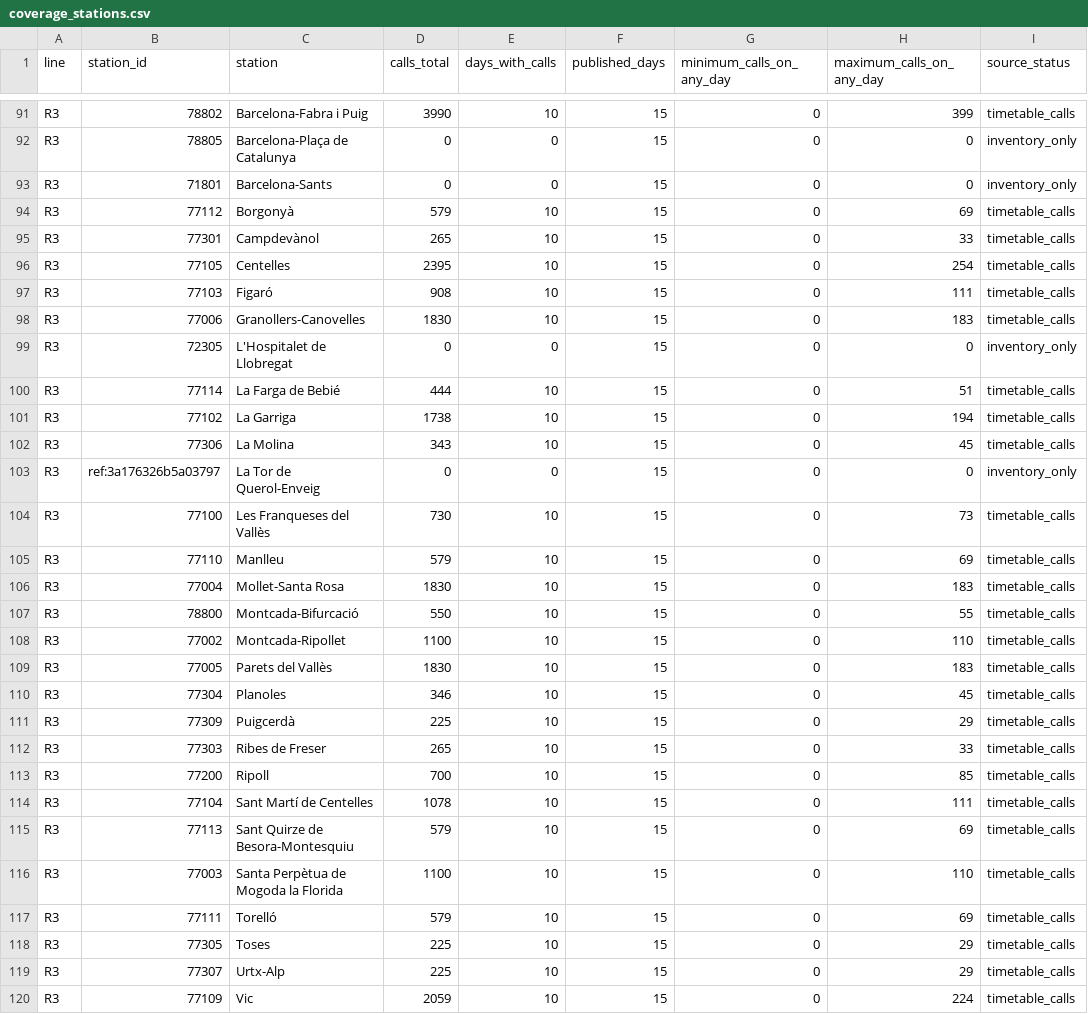
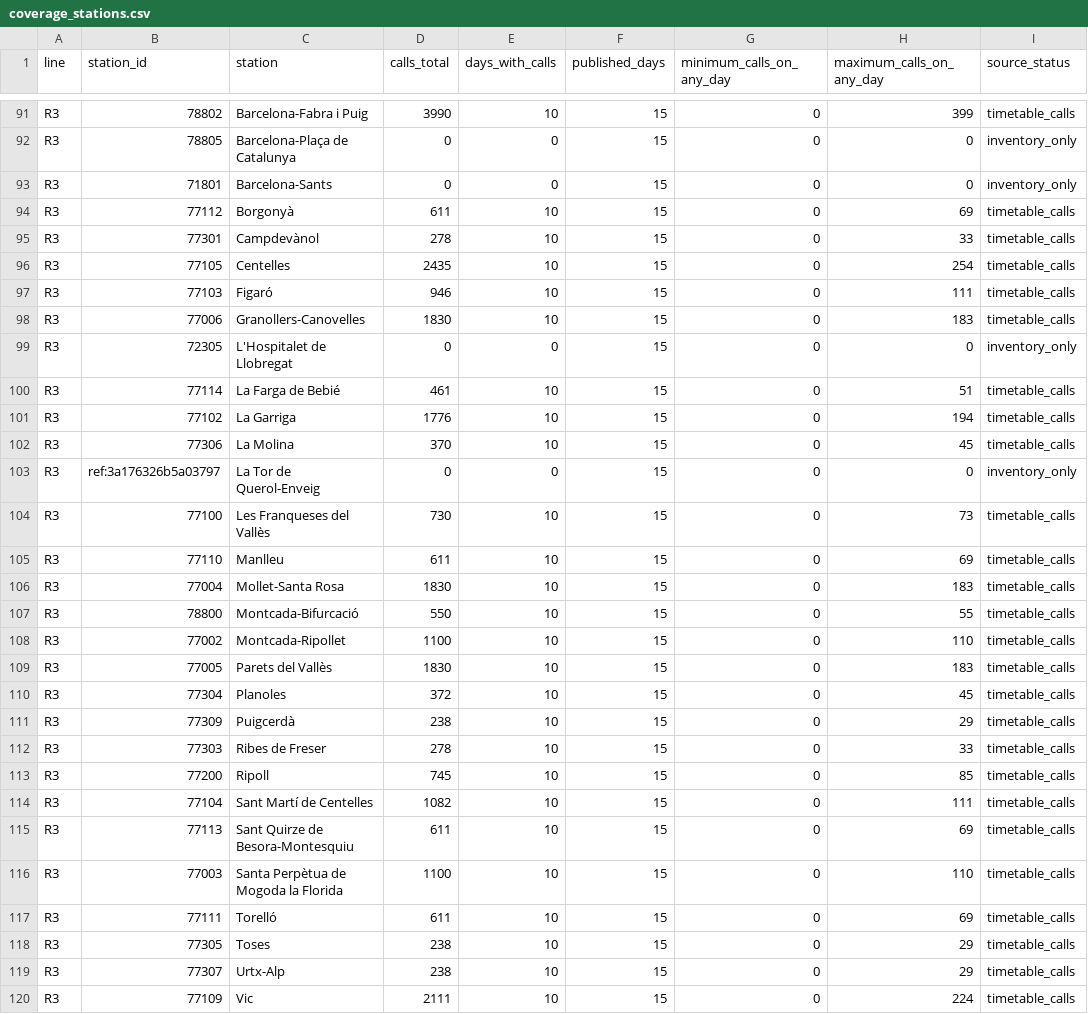
Before and after one commit to arl338/mi-rodalies-r4, a CSV file: data/v2/coverage_stations.csv, drawn as a sheet; only a part is shown, gaps mark what is left out; the diff covers the shown part only.

```diff
--- a/data/v2/coverage_stations.csv
+++ b/data/v2/coverage_stations.csv
@@ -93,14 +93,14 @@ R3,78805,Barcelona-Plaça de Catalunya,0,0,15,0,0,inventory_only
 R3,71801,Barcelona-Sants,0,0,15,0,0,inventory_only
-R3,77112,Borgonyà,579,10,15,0,69,timetable_calls
-R3,77301,Campdevànol,265,10,15,0,33,timetable_calls
-R3,77105,Centelles,2395,10,15,0,254,timetable_calls
-R3,77103,Figaró,908,10,15,0,111,timetable_calls
+R3,77112,Borgonyà,611,10,15,0,69,timetable_calls
+R3,77301,Campdevànol,278,10,15,0,33,timetable_calls
+R3,77105,Centelles,2435,10,15,0,254,timetable_calls
+R3,77103,Figaró,946,10,15,0,111,timetable_calls
 R3,77006,Granollers-Canovelles,1830,10,15,0,183,timetable_calls
 R3,72305,L'Hospitalet de Llobregat,0,0,15,0,0,inventory_only
-R3,77114,La Farga de Bebié,444,10,15,0,51,timetable_calls
-R3,77102,La Garriga,1738,10,15,0,194,timetable_calls
-R3,77306,La Molina,343,10,15,0,45,timetable_calls
+R3,77114,La Farga de Bebié,461,10,15,0,51,timetable_calls
+R3,77102,La Garriga,1776,10,15,0,194,timetable_calls
+R3,77306,La Molina,370,10,15,0,45,timetable_calls
 R3,ref:3a176326b5a03797,La Tor de Querol-Enveig,0,0,15,0,0,inventory_only
 R3,77100,Les Franqueses del Vallès,730,10,15,0,73,timetable_calls
-R3,77110,Manlleu,579,10,15,0,69,timetable_calls
+R3,77110,Manlleu,611,10,15,0,69,timetable_calls
 R3,77004,Mollet-Santa Rosa,1830,10,15,0,183,timetable_calls
@@ -109,12 +109,12 @@ R3,77002,Montcada-Ripollet,1100,10,15,0,110,timetable_calls
 R3,77005,Parets del Vallès,1830,10,15,0,183,timetable_calls
-R3,77304,Planoles,346,10,15,0,45,timetable_calls
-R3,77309,Puigcerdà,225,10,15,0,29,timetable_calls
-R3,77303,Ribes de Freser,265,10,15,0,33,timetable_calls
-R3,77200,Ripoll,700,10,15,0,85,timetable_calls
-R3,77104,Sant Martí de Centelles,1078,10,15,0,111,timetable_calls
-R3,77113,Sant Quirze de Besora-Montesquiu,579,10,15,0,69,timetable_calls
+R3,77304,Planoles,372,10,15,0,45,timetable_calls
+R3,77309,Puigcerdà,238,10,15,0,29,timetable_calls
+R3,77303,Ribes de Freser,278,10,15,0,33,timetable_calls
+R3,77200,Ripoll,745,10,15,0,85,timetable_calls
+R3,77104,Sant Martí de Centelles,1082,10,15,0,111,timetable_calls
+R3,77113,Sant Quirze de Besora-Montesquiu,611,10,15,0,69,timetable_calls
 R3,77003,Santa Perpètua de Mogoda la Florida,1100,10,15,0,110,timetable_calls
-R3,77111,Torelló,579,10,15,0,69,timetable_calls
-R3,77305,Toses,225,10,15,0,29,timetable_calls
-R3,77307,Urtx-Alp,225,10,15,0,29,timetable_calls
-R3,77109,Vic,2059,10,15,0,224,timetable_calls
+R3,77111,Torelló,611,10,15,0,69,timetable_calls
+R3,77305,Toses,238,10,15,0,29,timetable_calls
+R3,77307,Urtx-Alp,238,10,15,0,29,timetable_calls
+R3,77109,Vic,2111,10,15,0,224,timetable_calls
```
Also changed, not shown: 79 edited cells elsewhere in this file, 20 other files.
